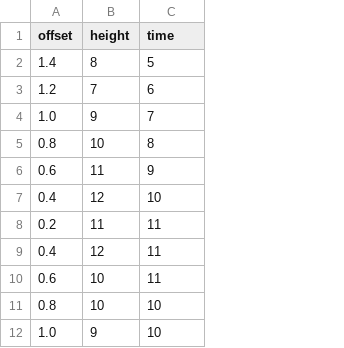
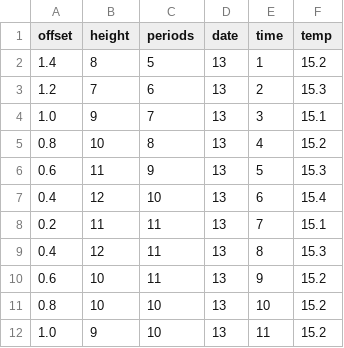
Before and after one commit to woo-park/clientapp-server, a CSV file: routes/sample.csv, drawn as a sheet; only a part is shown; the diff names each change by its address in the sheet, - before the commit and + after, or states it on an @@ line.

Commit message:
added time, date, swell - all official

```diff
--- a/routes/sample.csv
+++ b/routes/sample.csv
+column D (date), rows 2-12: all 13
+column E (time), rows 2-12: 1 | 2 | 3 | 4 | 5 | 6 | 7 | 8 | 9 | 10 | 11
+column F (temp), rows 2-12: 15.2 | 15.3 | 15.1 | 15.2 | 15.3 | 15.4 | 15.1 | 15.3 | 15.2 | 15.2 | 15.2
-C1: time
+C1: periods
```
Also changed, not shown: 3 other files.
